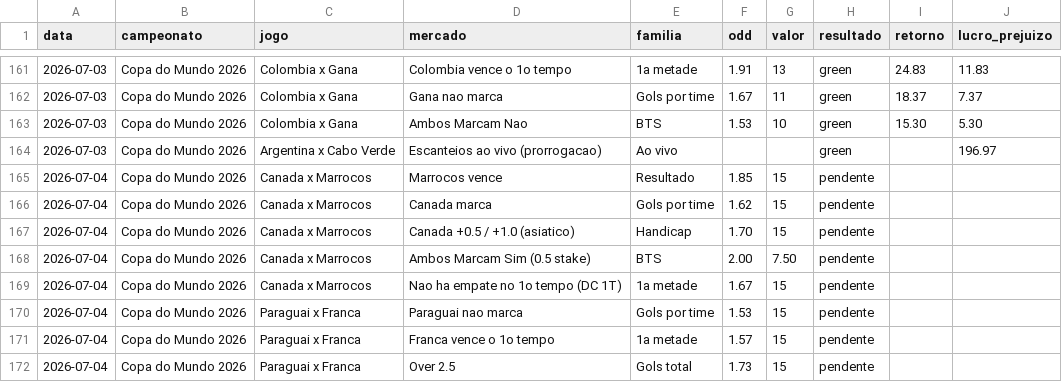
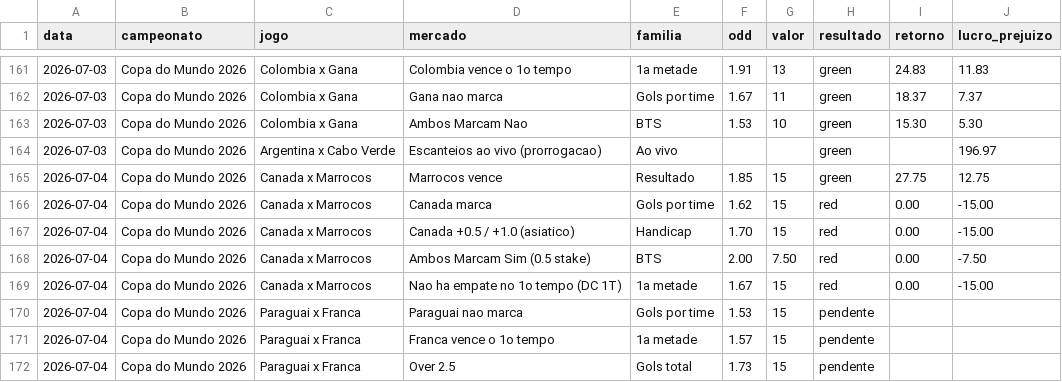
Before and after one commit to stivie77/bets-ledger2, a CSV file: bets-ledger.csv, drawn as a sheet; only a part is shown, gaps mark what is left out.

Commit message:
Resolve Canada 0x3 Marrocos

```diff
--- a/bets-ledger.csv
+++ b/bets-ledger.csv
@@ -164,7 +164,7 @@ data,campeonato,jogo,mercado,familia,odd,valor,resultado,retorno,lucro_prejuizo
 2026-07-03,Copa do Mundo 2026,Argentina x Cabo Verde,Escanteios ao vivo (prorrogacao),Ao vivo,,,green,,196.97
-2026-07-04,Copa do Mundo 2026,Canada x Marrocos,Marrocos vence,Resultado,1.85,15,pendente,,
-2026-07-04,Copa do Mundo 2026,Canada x Marrocos,Canada marca,Gols por time,1.62,15,pendente,,
-2026-07-04,Copa do Mundo 2026,Canada x Marrocos,Canada +0.5 / +1.0 (asiatico),Handicap,1.70,15,pendente,,
-2026-07-04,Copa do Mundo 2026,Canada x Marrocos,Ambos Marcam Sim (0.5 stake),BTS,2.00,7.50,pendente,,
-2026-07-04,Copa do Mundo 2026,Canada x Marrocos,Nao ha empate no 1o tempo (DC 1T),1a metade,1.67,15,pendente,,
+2026-07-04,Copa do Mundo 2026,Canada x Marrocos,Marrocos vence,Resultado,1.85,15,green,27.75,12.75
+2026-07-04,Copa do Mundo 2026,Canada x Marrocos,Canada marca,Gols por time,1.62,15,red,0.00,-15.00
+2026-07-04,Copa do Mundo 2026,Canada x Marrocos,Canada +0.5 / +1.0 (asiatico),Handicap,1.70,15,red,0.00,-15.00
+2026-07-04,Copa do Mundo 2026,Canada x Marrocos,Ambos Marcam Sim (0.5 stake),BTS,2.00,7.50,red,0.00,-7.50
+2026-07-04,Copa do Mundo 2026,Canada x Marrocos,Nao ha empate no 1o tempo (DC 1T),1a metade,1.67,15,red,0.00,-15.00
 2026-07-04,Copa do Mundo 2026,Paraguai x Franca,Paraguai nao marca,Gols por time,1.53,15,pendente,,
```
